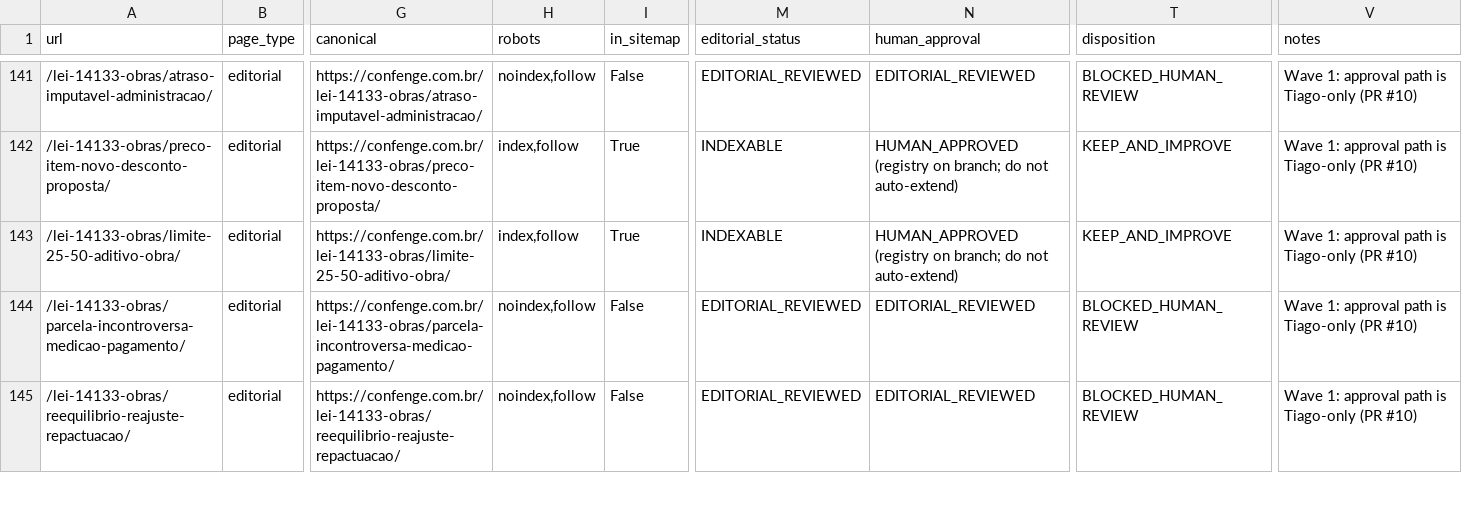
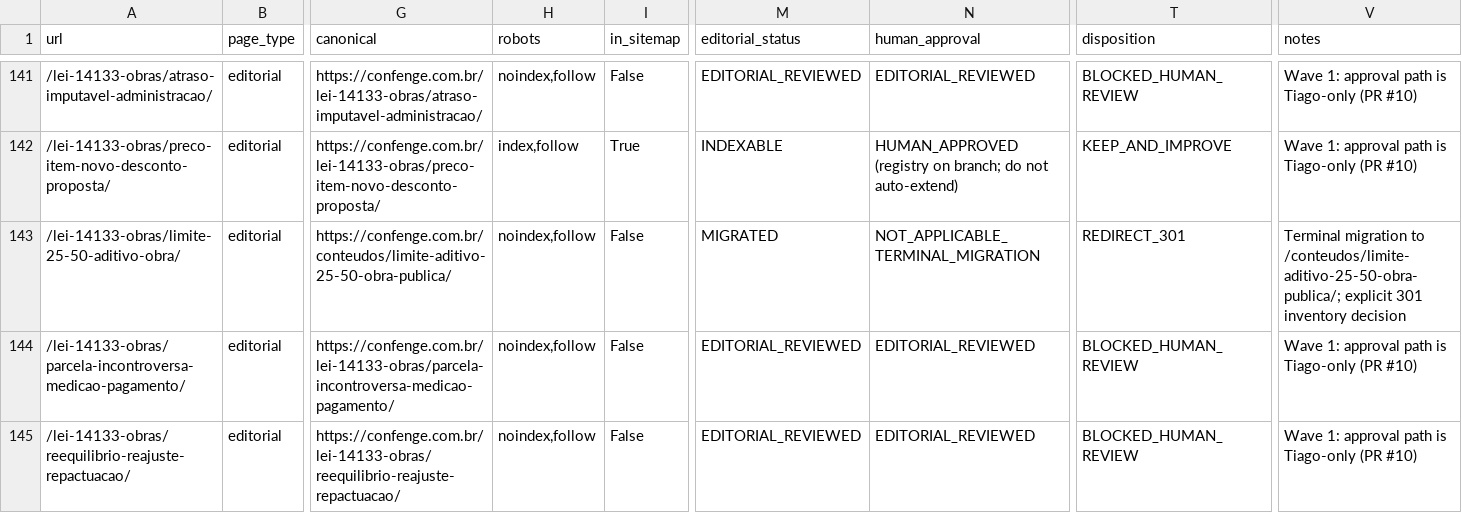
Before and after one commit to tjsasakifln/web-cfg, a CSV file: docs/seo/URL-DISPOSITION-MATRIX.csv, drawn as a sheet; only a part is shown, gaps mark what is left out; the diff names each change by its address in the sheet, - before the commit and + after, or states it on an @@ line.

Commit message:
fix(seo): keep migration evidence terminal

```diff
--- a/docs/seo/URL-DISPOSITION-MATRIX.csv
+++ b/docs/seo/URL-DISPOSITION-MATRIX.csv
-G143 (canonical): https://confenge.com.br/lei-14133-obras/limite-25-50-aditivo-obra/
+G143 (canonical): https://confenge.com.br/conteudos/limite-aditivo-25-50-obra-publica/
-H143 (robots): index,follow
+H143 (robots): noindex,follow
-I143 (in_sitemap): True
+I143 (in_sitemap): False
-M143 (editorial_status): INDEXABLE
+M143 (editorial_status): MIGRATED
-N143 (human_approval): HUMAN_APPROVED (registry on branch; do not auto-extend)
+N143 (human_approval): NOT_APPLICABLE_TERMINAL_MIGRATION
-T143 (disposition): KEEP_AND_IMPROVE
+T143 (disposition): REDIRECT_301
-V143 (notes): Wave 1: approval path is Tiago-only (PR #10)
+V143 (notes): Terminal migration to /conteudos/limite-aditivo-25-50-obra-publica/; explicit 301 inventory decision
```
Also changed, not shown: 12 other files.
